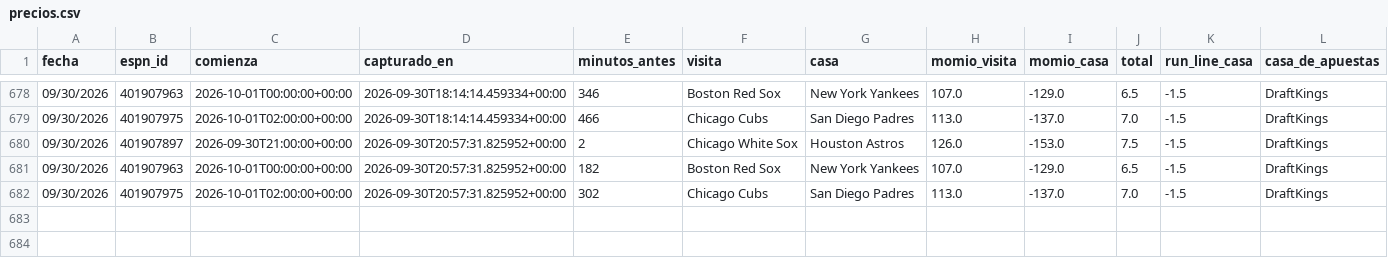
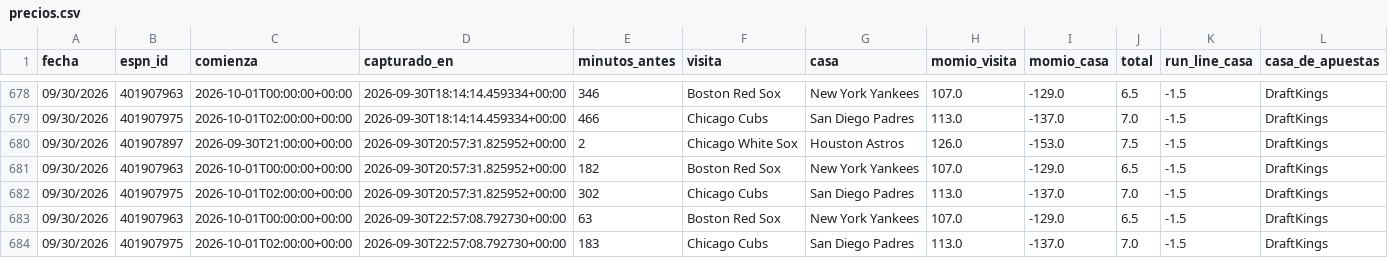
Before and after one commit to Robert123712/MODELO-MLB-V02, a CSV file: precios.csv, drawn as a sheet; only a part is shown, gaps mark what is left out; the diff names each change by its address in the sheet, - before the commit and + after, or states it on an @@ line.

```diff
--- a/precios.csv
+++ b/precios.csv
+row 683: 09/30/2026 | 401907963 | 2026-10-01T00:00:00+00:00 | 2026-09-30T22:57:08.792730+00:00 | 63 | Boston Red Sox | New York Yankees | 107.0 | -129.0 | 6.5 | -1.5 | DraftKings
+row 684: 09/30/2026 | 401907975 | 2026-10-01T02:00:00+00:00 | 2026-09-30T22:57:08.792730+00:00 | 183 | Chicago Cubs | San Diego Padres | 113.0 | -137.0 | 7.0 | -1.5 | DraftKings
```
Also changed, not shown: 5 other files.
